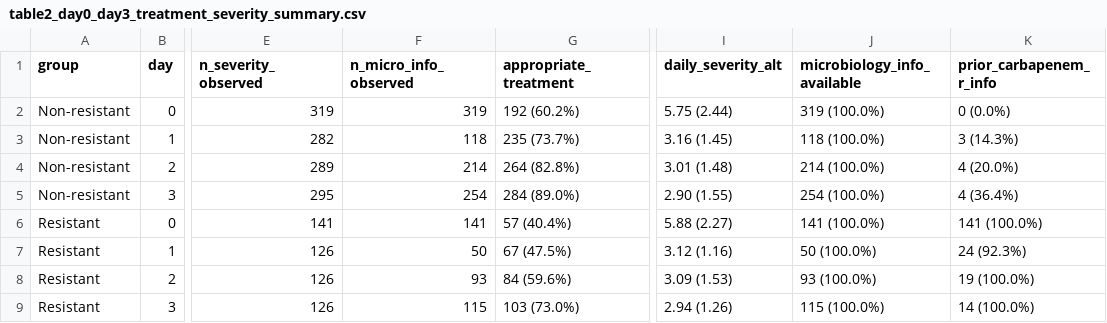
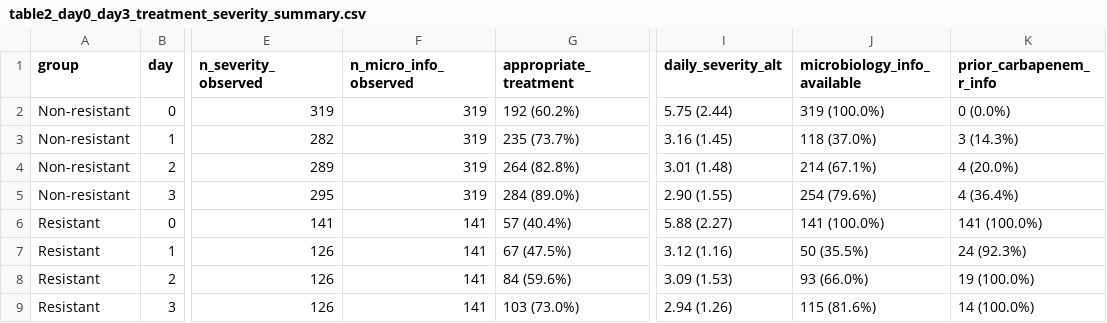
Before and after one commit to pineapple-bing/regardvap-longitudinal-mediation, a CSV file: results/manuscript_submission_v1/3.2_longitudinal_trajectories/table2_day0_day3_treatment_severity_summary.csv, drawn as a sheet; only a part is shown, gaps mark what is left out; the diff names each change by its address in the sheet, - before the commit and + after, or states it on an @@ line.

```diff
--- a/results/manuscript_submission_v1/3.2_longitudinal_trajectories/table2_day0_day3_treatment_severity_summary.csv
+++ b/results/manuscript_submission_v1/3.2_longitudinal_trajectories/table2_day0_day3_treatment_severity_summary.csv
-F3 (n_micro_info_observed): 118
+F3 (n_micro_info_observed): 319
-J3 (microbiology_info_available): 118 (100.0%)
+J3 (microbiology_info_available): 118 (37.0%)
-F4 (n_micro_info_observed): 214
+F4 (n_micro_info_observed): 319
-J4 (microbiology_info_available): 214 (100.0%)
+J4 (microbiology_info_available): 214 (67.1%)
-F5 (n_micro_info_observed): 254
+F5 (n_micro_info_observed): 319
-J5 (microbiology_info_available): 254 (100.0%)
+J5 (microbiology_info_available): 254 (79.6%)
-F7 (n_micro_info_observed): 50
+F7 (n_micro_info_observed): 141
-J7 (microbiology_info_available): 50 (100.0%)
+J7 (microbiology_info_available): 50 (35.5%)
-F8 (n_micro_info_observed): 93
+F8 (n_micro_info_observed): 141
-J8 (microbiology_info_available): 93 (100.0%)
+J8 (microbiology_info_available): 93 (66.0%)
-F9 (n_micro_info_observed): 115
+F9 (n_micro_info_observed): 141
-J9 (microbiology_info_available): 115 (100.0%)
+J9 (microbiology_info_available): 115 (81.6%)
```
Also changed, not shown: results/manuscript_submission_v1/3.2_longitudinal_trajectories/figure3_daywise_summary.csv, results/manuscript_submission_v1/3.2_longitudinal_trajectories/table2_observed_trajectory_distribution.csv, 13 other files.
